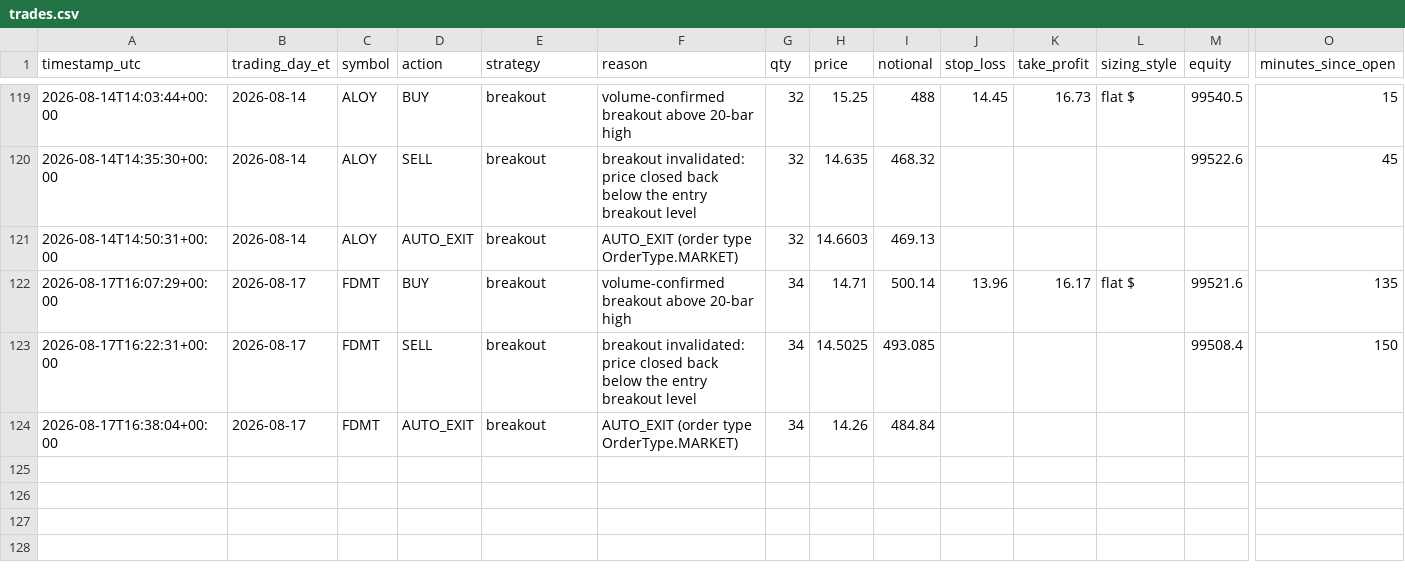
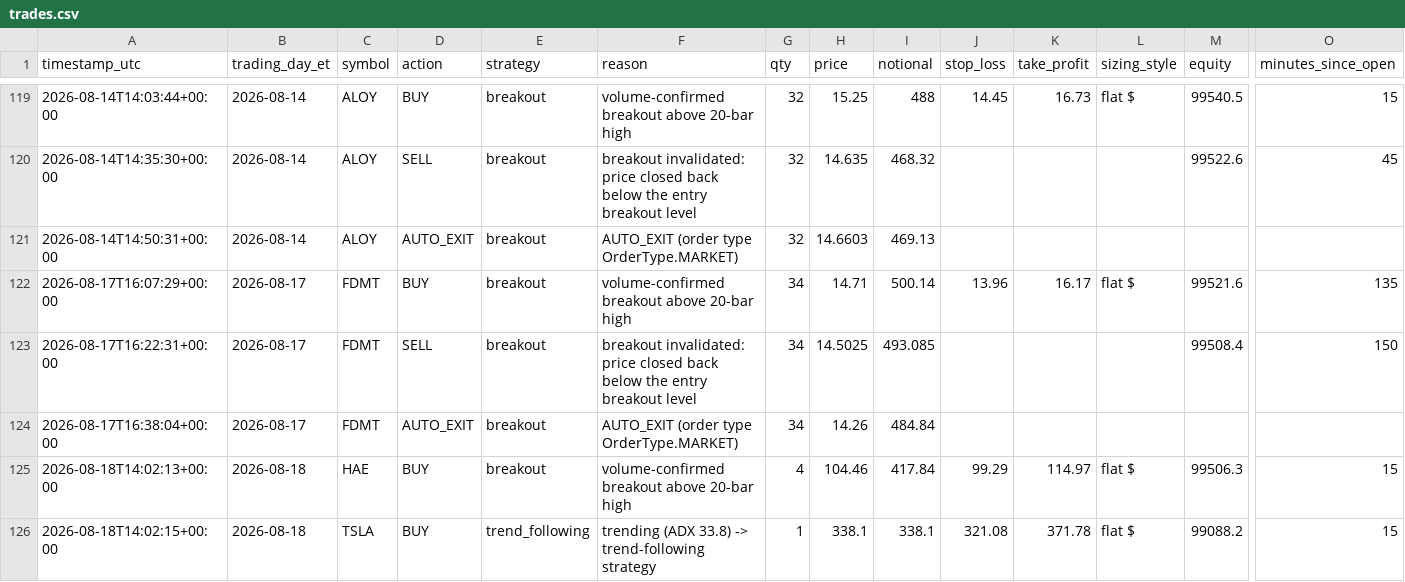
Before and after one commit to chule305/alpaca-bot, a CSV file: trades.csv, drawn as a sheet; only a part is shown, gaps mark what is left out; rows hold the shown columns only; the diff names each change by its address in the sheet, - before the commit and + after, or states it on an @@ line.

```diff
--- a/trades.csv
+++ b/trades.csv
+row 125: 2026-08-18T14:02:13+00:00 | 2026-08-18 | HAE | BUY | breakout | volume-confirmed breakout above 20-bar high | 4 | 104.46 | 417.84 | 99.29 | 114.97 | flat $ | 99506.3 | 15
+row 126: 2026-08-18T14:02:15+00:00 | 2026-08-18 | TSLA | BUY | trend_following | trending (ADX 33.8) -> trend-following strategy | 1 | 338.1 | 338.1 | 321.08 | 371.78 | flat $ | 99088.2 | 15
```
Also changed, not shown: 4 other files.
